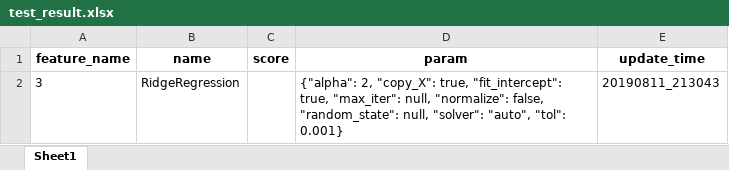
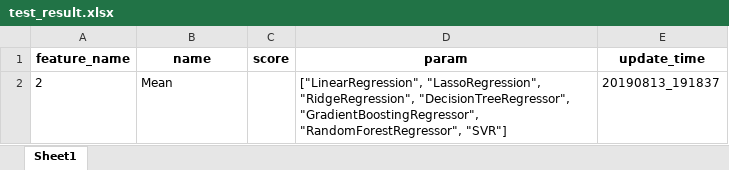
Before and after one commit to BaoChunxiao/steam, an Excel workbook: data/test_result.xlsx, sheet Sheet1, drawn as a sheet; values as stored, in another font and other column widths than the file's, no borders; removed rows and columns are numbered as before the commit, all else as after; the diff names each change by its address in the sheet, - before the commit and + after, or states it on an @@ line.

```diff
--- a/data/test_result.xlsx (sheet Sheet1)
+++ b/data/test_result.xlsx (sheet Sheet1)
-row 2: 3 | RidgeRegression |  | {"alpha": 2, "copy_X": true, "fit_intercept": true, "max_iter": null, "normalize": false, "random_state": null, "solver": "auto", "tol": 0.001} | 20190811_213043
+row 2: 2 | Mean |  | ["LinearRegression", "LassoRegression", "RidgeRegression", "DecisionTreeRegressor", "GradientBoostingRegressor", "RandomForestRegressor", "SVR"] | 20190813_191837
```
Also changed, not shown: data/adjust_result.xlsx, data/validate_result.xlsx, 11 other files.
